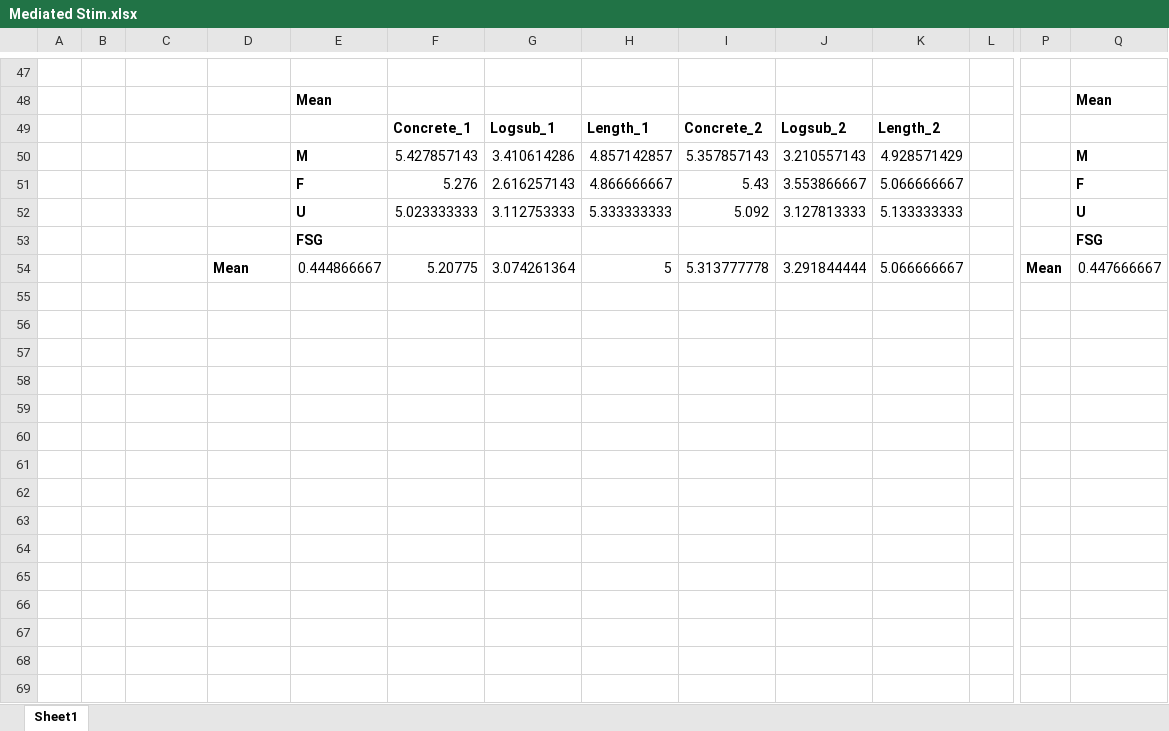
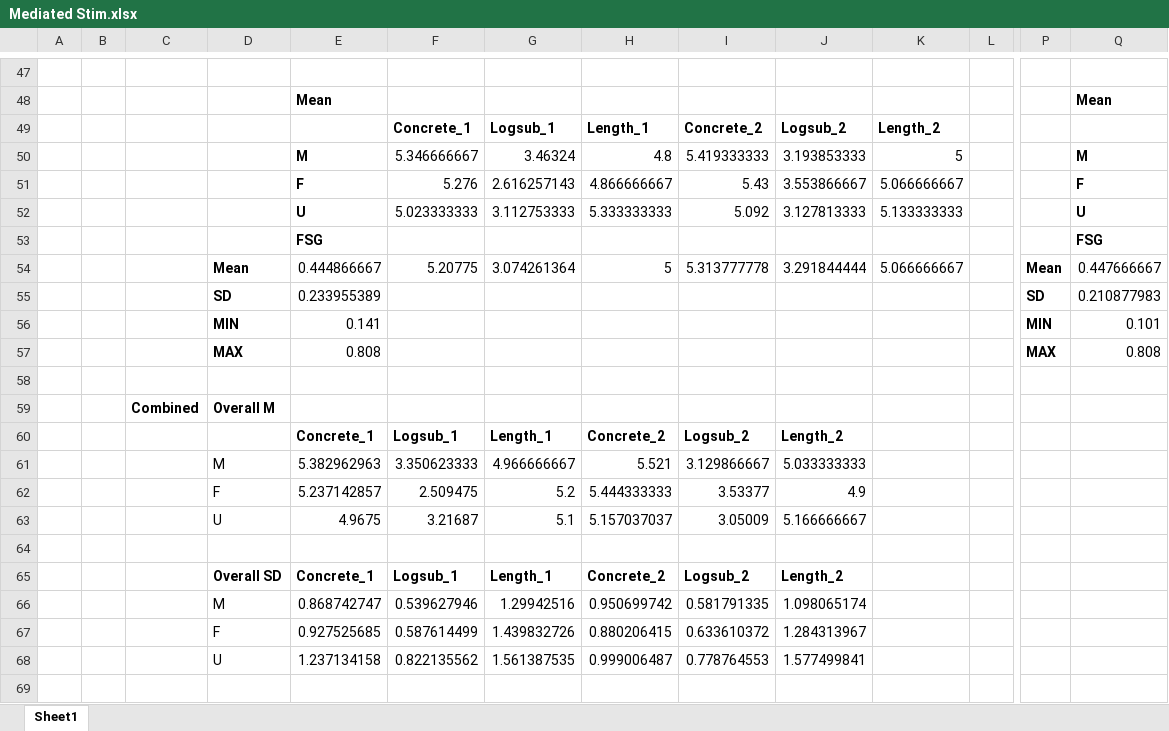
Before and after one commit to npm27/Mediated-Reactivity, an Excel workbook: 1 Stim/Mediated Stim.xlsx, sheet Sheet1, drawn as a sheet; only a part is shown, gaps mark what is left out; values as stored, in another font and other column widths than the file's, no borders; rows hold the shown columns only; the diff covers the shown part only; the diff names each change by its address in the sheet, - before the commit and + after, or states it on an @@ line.

```diff
--- a/1 Stim/Mediated Stim.xlsx (sheet Sheet1)
+++ b/1 Stim/Mediated Stim.xlsx (sheet Sheet1)
-F50: 5.427857143
+F50: 5.346666667
-G50: 3.410614286
+G50: 3.46324
-H50: 4.857142857
+H50: 4.8
-I50: 5.357857143
+I50: 5.419333333
-J50: 3.210557143
+J50: 3.193853333
-K50: 4.928571429
+K50: 5
+row 55:  |  |  | SD | 0.233955389 |  |  |  |  |  |  |  | SD | 0.210877983
+row 56:  |  |  | MIN | 0.141 |  |  |  |  |  |  |  | MIN | 0.101
+row 57:  |  |  | MAX | 0.808 |  |  |  |  |  |  |  | MAX | 0.808
+row 58: (empty)
+row 59:  |  | Combined | Overall M
+row 60:  |  |  |  | Concrete_1 | Logsub_1 | Length_1 | Concrete_2 | Logsub_2 | Length_2
+row 61:  |  |  | M | 5.382962963 | 3.350623333 | 4.966666667 | 5.521 | 3.129866667 | 5.033333333
+row 62:  |  |  | F | 5.237142857 | 2.509475 | 5.2 | 5.444333333 | 3.53377 | 4.9
+row 63:  |  |  | U | 4.9675 | 3.21687 | 5.1 | 5.157037037 | 3.05009 | 5.166666667
+row 64: (empty)
+row 65:  |  |  | Overall SD | Concrete_1 | Logsub_1 | Length_1 | Concrete_2 | Logsub_2 | Length_2
+row 66:  |  |  | M | 0.868742747 | 0.539627946 | 1.29942516 | 0.950699742 | 0.581791335 | 1.098065174
+row 67:  |  |  | F | 0.927525685 | 0.587614499 | 1.439832726 | 0.880206415 | 0.633610372 | 1.284313967
+row 68:  |  |  | U | 1.237134158 | 0.822135562 | 1.561387535 | 0.999006487 | 0.778764553 | 1.577499841
+row 69: (empty)
```
Also changed, not shown: 9 added rows elsewhere in this sheet, 1 other file.
